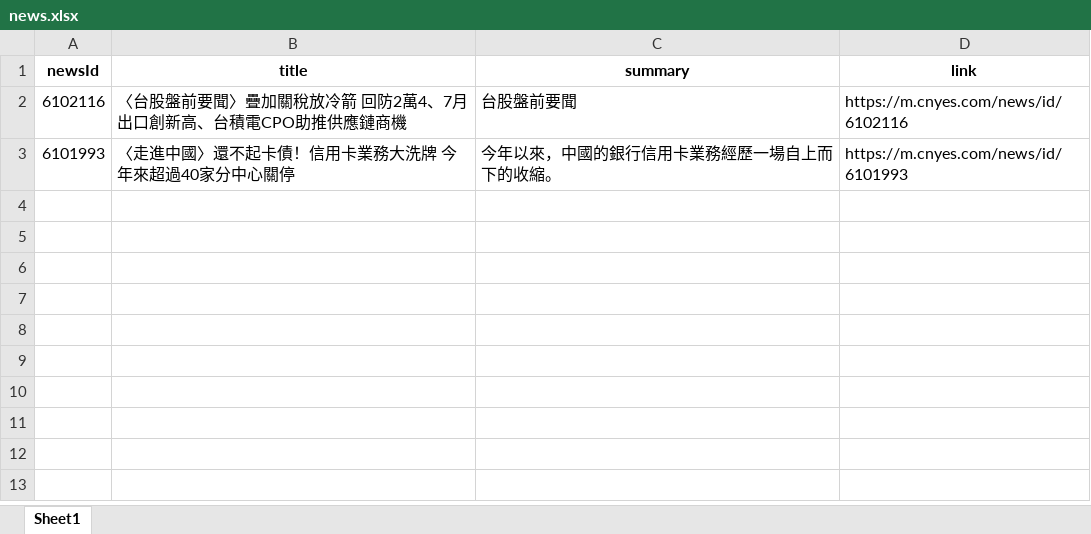
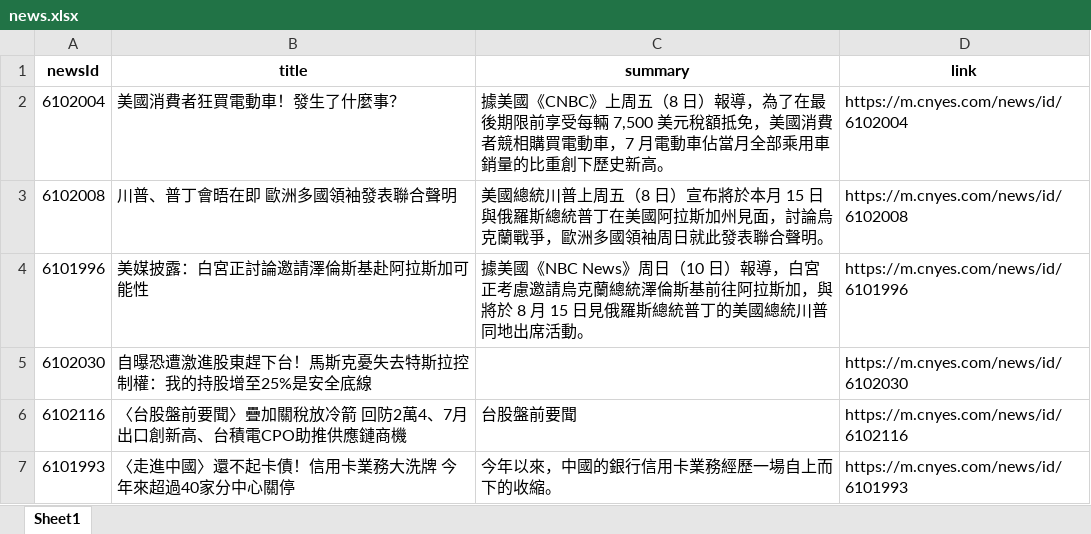
Before and after one commit to Joy0130/Github_Actions, an Excel workbook: news.xlsx, sheet Sheet1, drawn as a sheet; values as stored, in another font and other column widths than the file's, no borders; the diff names each change by its address in the sheet, - before the commit and + after, or states it on an @@ line.

Commit message:
Update news data

```diff
--- a/news.xlsx (sheet Sheet1)
+++ b/news.xlsx (sheet Sheet1)
+row 2: 6102004 | 美國消費者狂買電動車！發生了什麼事？ | 據美國《CNBC》上周五（8 日）報導，為了在最後期限前享受每輛 7,500 美元稅額抵免，美國消費者競相購買電動車，7 月電動車佔當月全部乘用車銷量的比重創下歷史新高。 | https://m.cnyes.com/news/id/6102004
+row 3: 6102008 | 川普、普丁會晤在即 歐洲多國領袖發表聯合聲明 | 美國總統川普上周五（8 日）宣布將於本月 15 日與俄羅斯總統普丁在美國阿拉斯加州見面，討論烏克蘭戰爭，歐洲多國領袖周日就此發表聯合聲明。 | https://m.cnyes.com/news/id/6102008
+row 4: 6101996 | 美媒披露：白宮正討論邀請澤倫斯基赴阿拉斯加可能性 | 據美國《NBC News》周日（10 日）報導，白宮正考慮邀請烏克蘭總統澤倫斯基前往阿拉斯加，與將於 8 月 15 日見俄羅斯總統普丁的美國總統川普同地出席活動。 | https://m.cnyes.com/news/id/6101996
+row 5: 6102030 | 自曝恐遭激進股東趕下台！馬斯克憂失去特斯拉控制權：我的持股增至25%是安全底線 |  | https://m.cnyes.com/news/id/6102030
```
Also changed, not shown: 1 other file.
